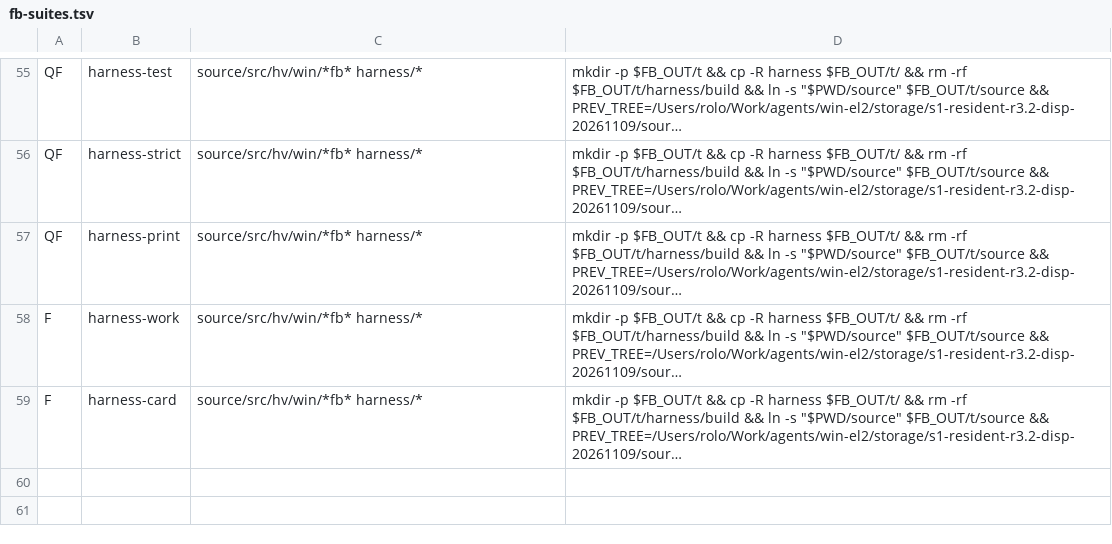
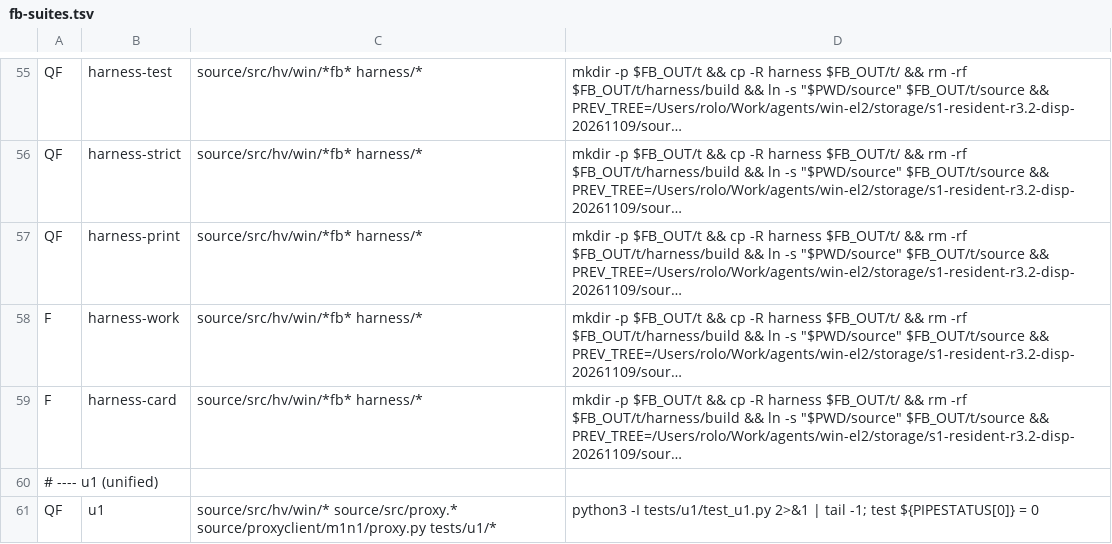
Before and after one commit to rolotrealanis98/m1n1, a TSV file: fb-suites.tsv, drawn as a sheet; only a part is shown, gaps mark what is left out; long unchanged cells end in …; the diff names each change by its address in the sheet, - before the commit and + after, or states it on an @@ line.

```diff
--- a/fb-suites.tsv
+++ b/fb-suites.tsv
+row 60: # ---- u1 (unified)
+row 61: QF | u1 | source/src/hv/win/* source/src/proxy.* source/proxyclient/m1n1/proxy.py tests/u1/* | python3 -I tests/u1/test_u1.py 2>&1 | tail -1; test ${PIPESTATUS[0]} = 0
```
Also changed, not shown: 6 other files.
